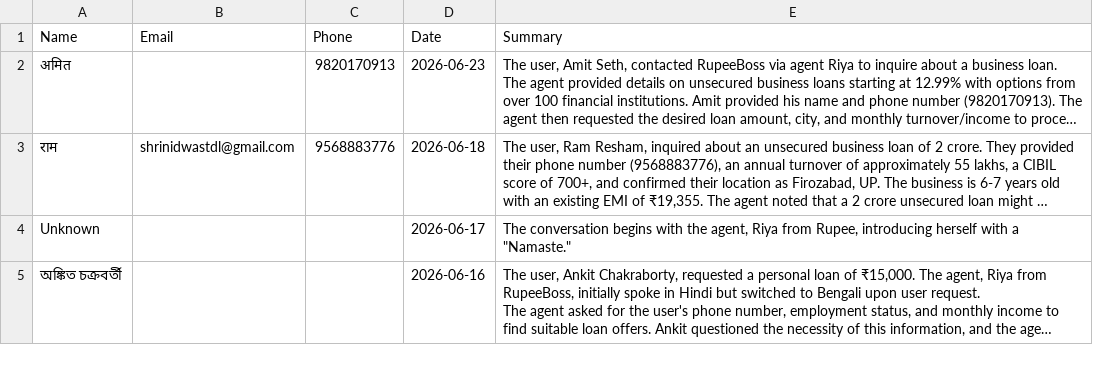
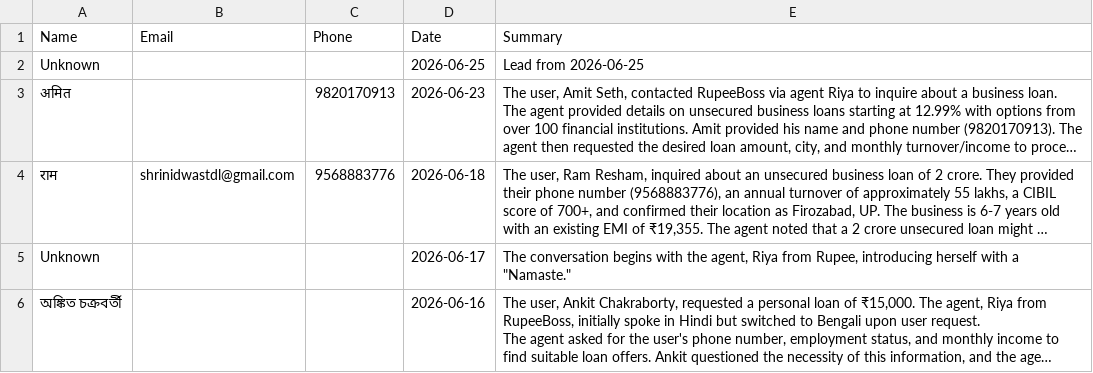
Before and after one commit to kamatanuj/rupeeboss-crm, a CSV file: leads.csv, drawn as a sheet; only a part is shown; long unchanged cells end in …; the diff names each change by its address in the sheet, - before the commit and + after, or states it on an @@ line.

Commit message:
Auto-update: Add new leads 2026-06-25_09:00

```diff
--- a/leads.csv
+++ b/leads.csv
+row 2: Unknown |  |  | 2026-06-25 | Lead from 2026-06-25
```
Also changed, not shown: 1 other file.
